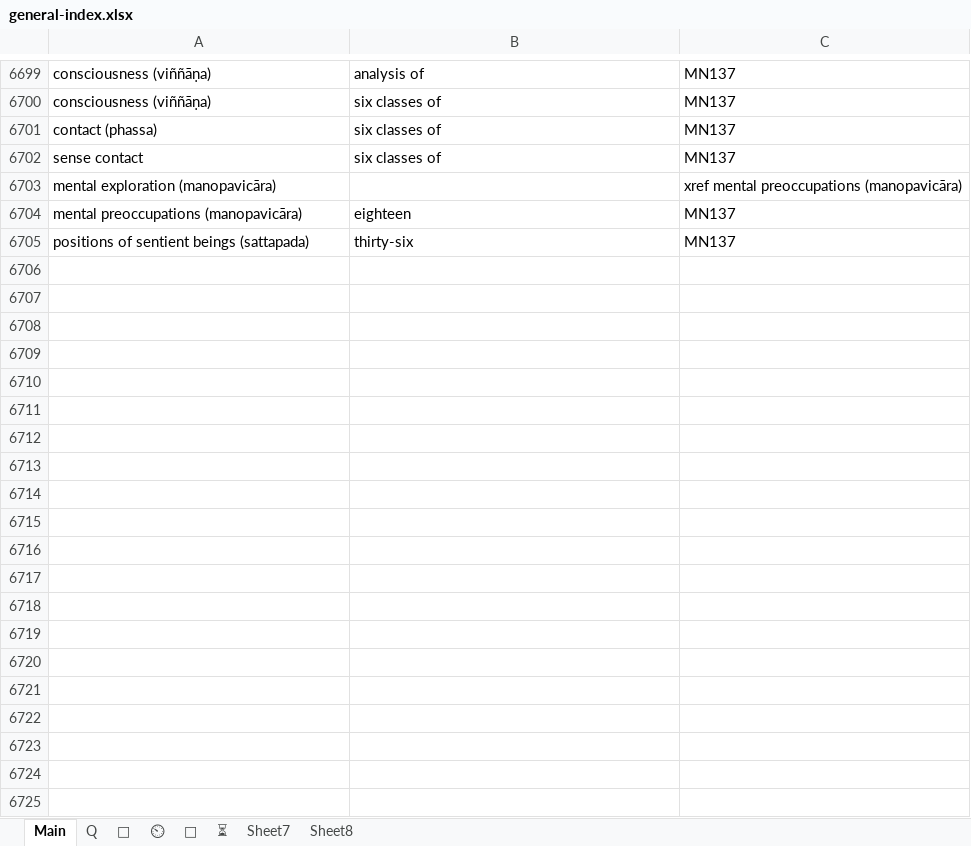
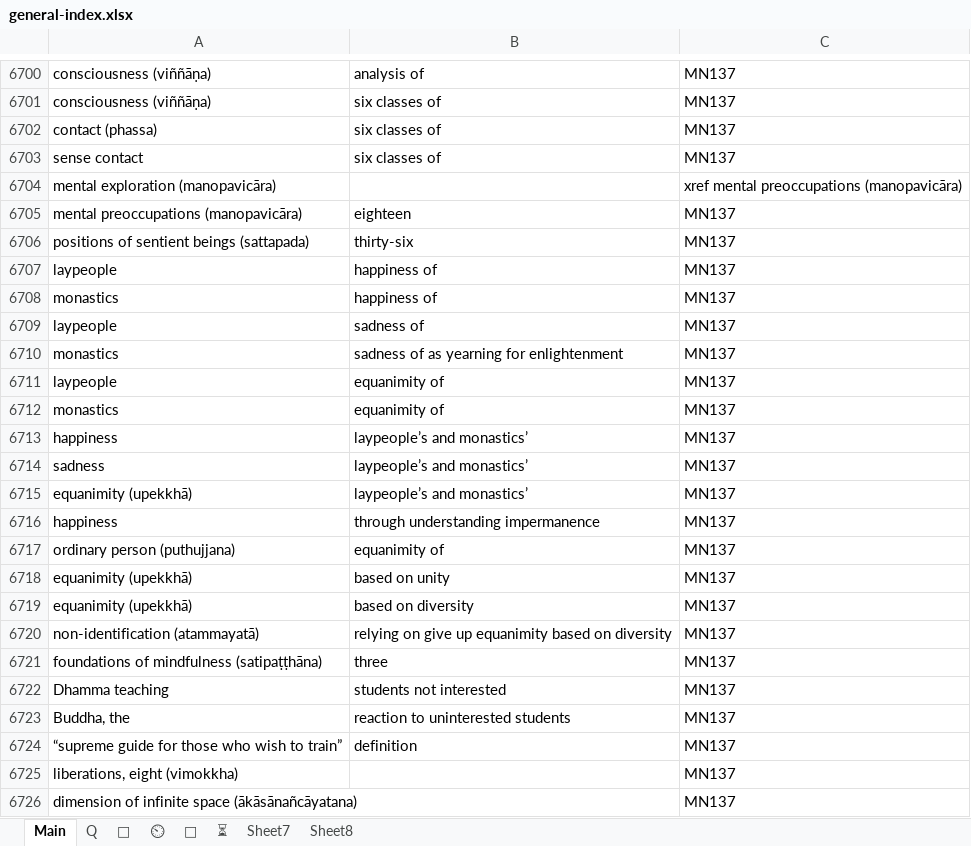
Before and after one commit to thesunshade/sutta-index, an Excel workbook: src/data/general-index.xlsx, sheet Main, drawn as a sheet; only a part is shown, gaps mark what is left out; values as stored, in another font and other column widths than the file's, no borders; the diff covers the shown part only; the diff names each change by its address in the sheet, - before the commit and + after, or states it on an @@ line.

```diff
--- a/src/data/general-index.xlsx (sheet Main)
+++ b/src/data/general-index.xlsx (sheet Main)
+row 6707: laypeople | happiness of | MN137
+row 6708: monastics | happiness of | MN137
+row 6709: laypeople | sadness of | MN137
+row 6710: monastics | sadness of as yearning for enlightenment | MN137
+row 6711: laypeople | equanimity of | MN137
+row 6712: monastics | equanimity of | MN137
+row 6713: happiness | laypeople’s and monastics’ | MN137
+row 6714: sadness | laypeople’s and monastics’ | MN137
+row 6715: equanimity (upekkhā) | laypeople’s and monastics’ | MN137
+row 6716: happiness | through understanding impermanence | MN137
+row 6717: ordinary person (puthujjana) | equanimity of | MN137
+row 6718: equanimity (upekkhā) | based on unity | MN137
+row 6719: equanimity (upekkhā) | based on diversity | MN137
+row 6720: non-identification (atammayatā) | relying on give up equanimity based on diversity | MN137
+row 6721: foundations of mindfulness (satipaṭṭhāna) | three | MN137
+row 6722: Dhamma teaching | students not interested | MN137
+row 6723: Buddha, the | reaction to uninterested students | MN137
+row 6724: “supreme guide for those who wish to train” | definition | MN137
+row 6725: liberations, eight (vimokkha) |  | MN137
+row 6726: dimension of infinite space (ākāsānañcāyatana) |  | MN137
```
Also changed, not shown: 261 added rows and 12 edited cells elsewhere in this sheet, sheet ⏲, sheet 🤔, src/data/WisdomIndexes.xlsx, 8 other files.
